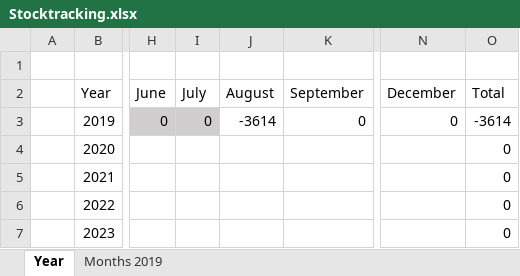
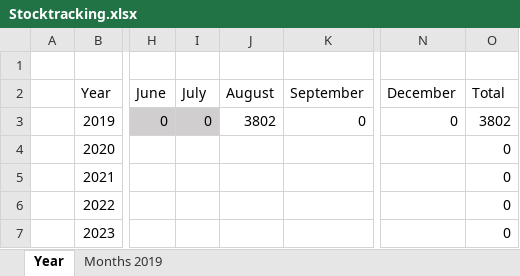
Before and after one commit to amitkraghuvanshi/trademonitoring, an Excel workbook: Stocktracking.xlsx, sheet Year, drawn as a sheet; only a part is shown, gaps mark what is left out; values as stored, in another font and other column widths than the file's, no borders; conditional formats and table styles not drawn; the diff names each change by its address in the sheet, - before the commit and + after, or states it on an @@ line.

```diff
--- a/Stocktracking.xlsx (sheet Year)
+++ b/Stocktracking.xlsx (sheet Year)
-J3 (August): -3614
+J3 (August): 3802
-O3 (Total): -3614
+O3 (Total): 3802
```
Also changed, not shown: sheet Months 2019.
